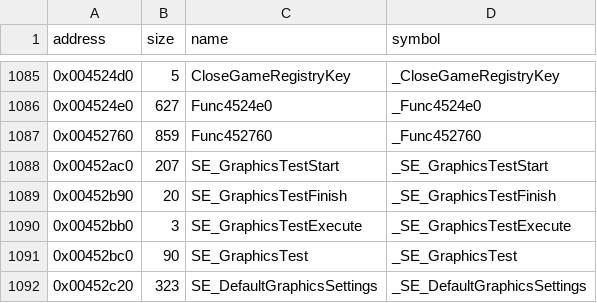
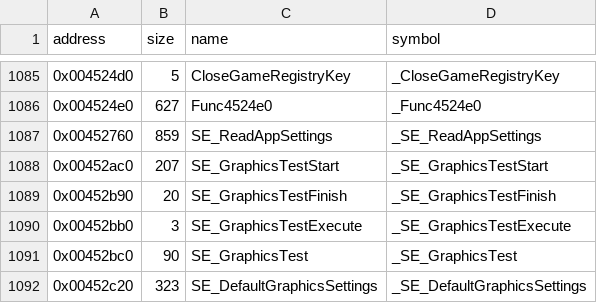
Before and after one commit to LostArtefacts/tr02, a CSV file: config/symbols.csv, drawn as a sheet; only a part is shown, gaps mark what is left out.

Commit message:
Name SE_ReadAppSettings

```diff
--- a/config/symbols.csv
+++ b/config/symbols.csv
@@ -1086,3 +1086,3 @@ address,size,name,symbol
 0x004524e0,627,Func4524e0,_Func4524e0
-0x00452760,859,Func452760,_Func452760
+0x00452760,859,SE_ReadAppSettings,_SE_ReadAppSettings
 0x00452ac0,207,SE_GraphicsTestStart,_SE_GraphicsTestStart
```
Also changed, not shown: 3 other files.
